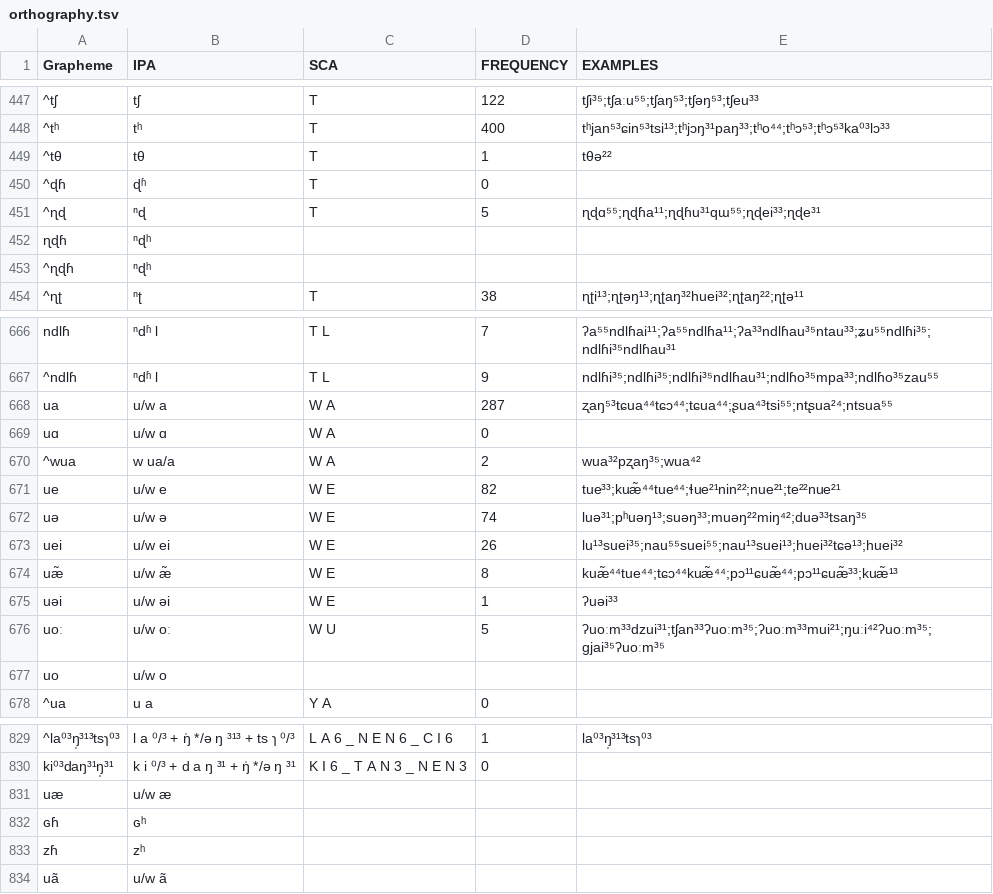
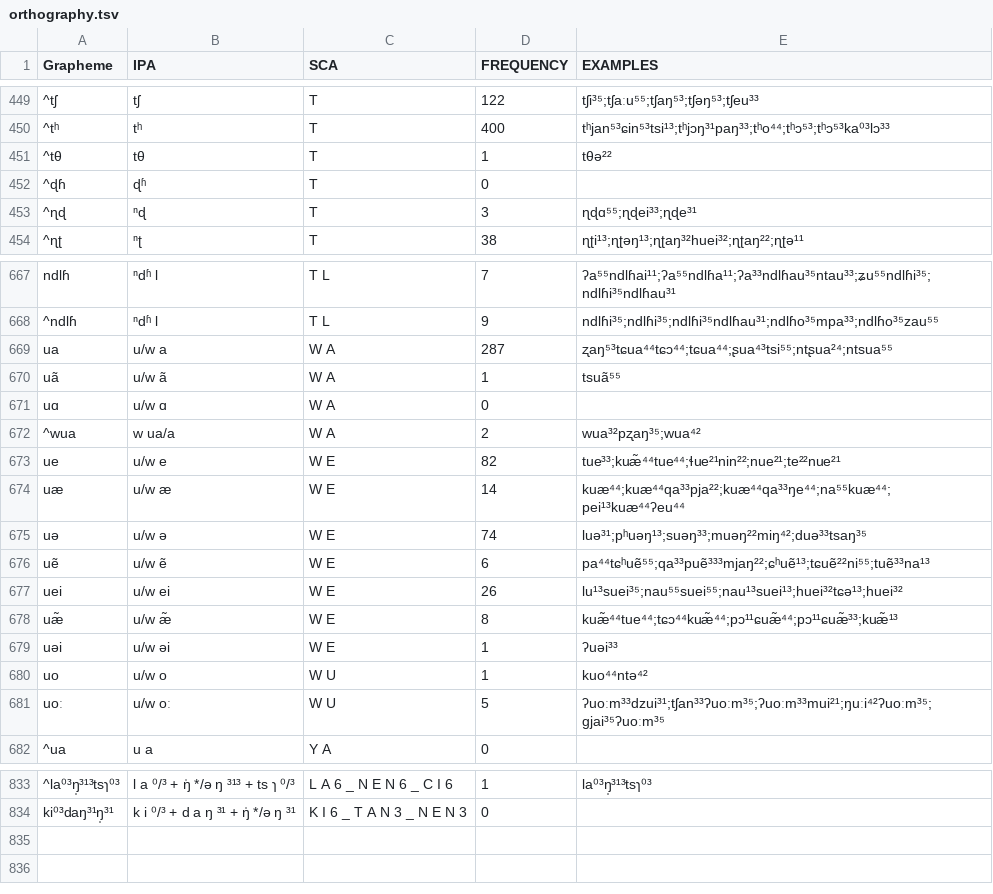
Before and after one commit to lexibank/chenhmongmien, a TSV file: etc/orthography.tsv, drawn as a sheet; only a part is shown, gaps mark what is left out; removed rows and columns are numbered as before the commit, all else as after; the diff covers the shown part only; the diff names each change by its address in the sheet, - before the commit and + after, or states it on an @@ line.

Commit message:
update orthography profile

```diff
--- a/etc/orthography.tsv
+++ b/etc/orthography.tsv
-D453 (FREQUENCY): 5
+D453 (FREQUENCY): 3
-E453 (EXAMPLES): ɳɖɑ⁵⁵;ɳɖɦa¹¹;ɳɖɦu³¹qɯ⁵⁵;ɳɖei³³;ɳɖe³¹
+E453 (EXAMPLES): ɳɖɑ⁵⁵;ɳɖei³³;ɳɖe³¹
-row 452: ɳɖɦ | ⁿɖʰ
-row 453: ^ɳɖɦ | ⁿɖʰ
+row 670: uã | u/w ã | W A | 1 | tsuã⁵⁵
+row 674: uæ | u/w æ | W E | 14 | kuæ⁴⁴;kuæ⁴⁴qa³³pja²²;kuæ⁴⁴qa³³ŋe⁴⁴;na⁵⁵kuæ⁴⁴;pei¹³kuæ⁴⁴ʔeu⁴⁴
+row 676: uẽ | u/w ẽ | W E | 6 | pa⁴⁴tɕʰuẽ⁵⁵;qa³³puẽ³³³mjaŋ²²;ɕʰuẽ¹³;tɕuẽ²²ni⁵⁵;tuẽ³³na¹³
+row 680: uo | u/w o | W U | 1 | kuo⁴⁴ntə⁴²
-row 677: uo | u/w o
-row 831: uæ | u/w æ
-row 832: ɢɦ | ɢʰ
-row 833: zɦ | zʰ
-row 834: uã | u/w ã
```
Also changed, not shown: 8 added rows, 5 removed rows and 22 edited cells elsewhere in this file, 4 other files.
